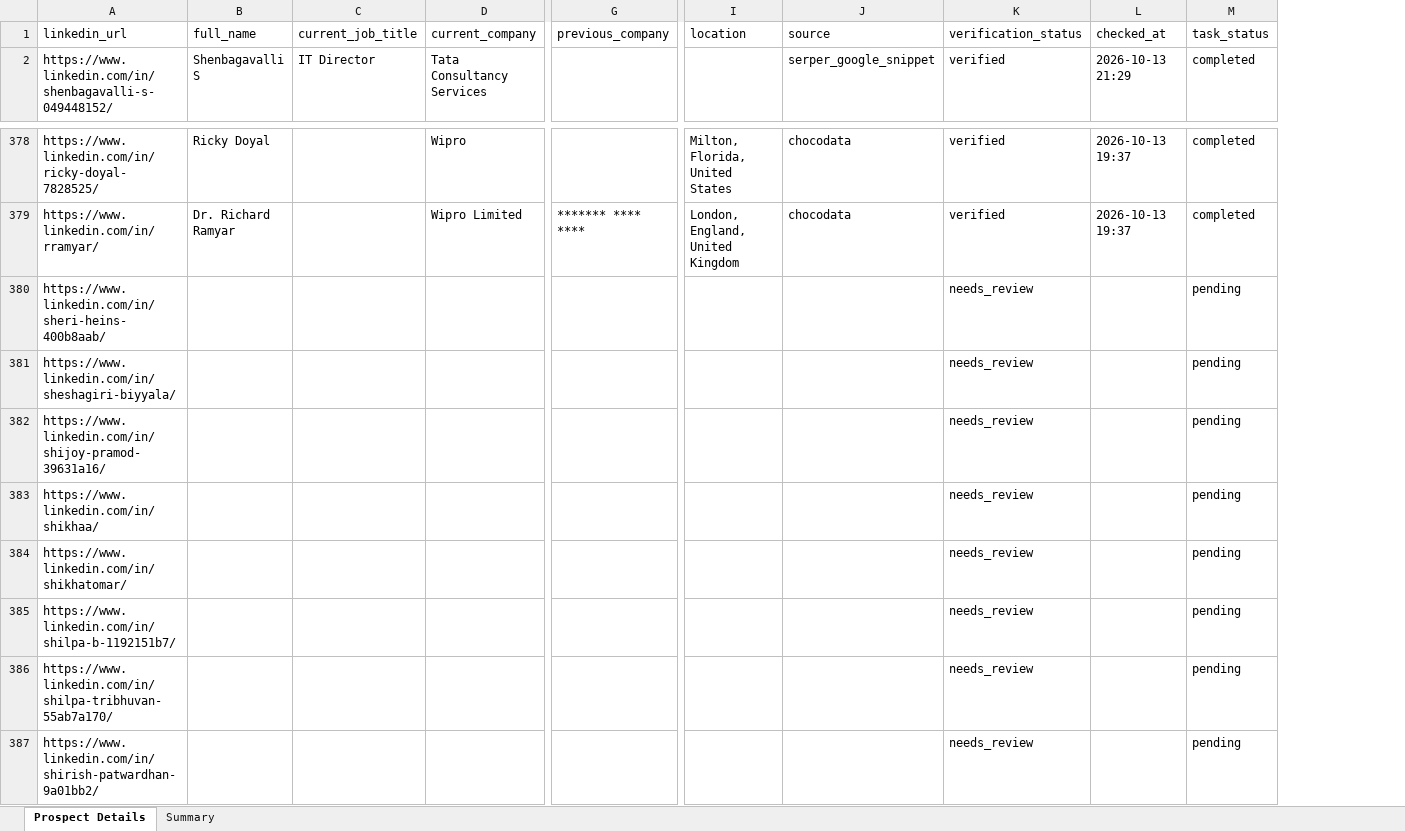
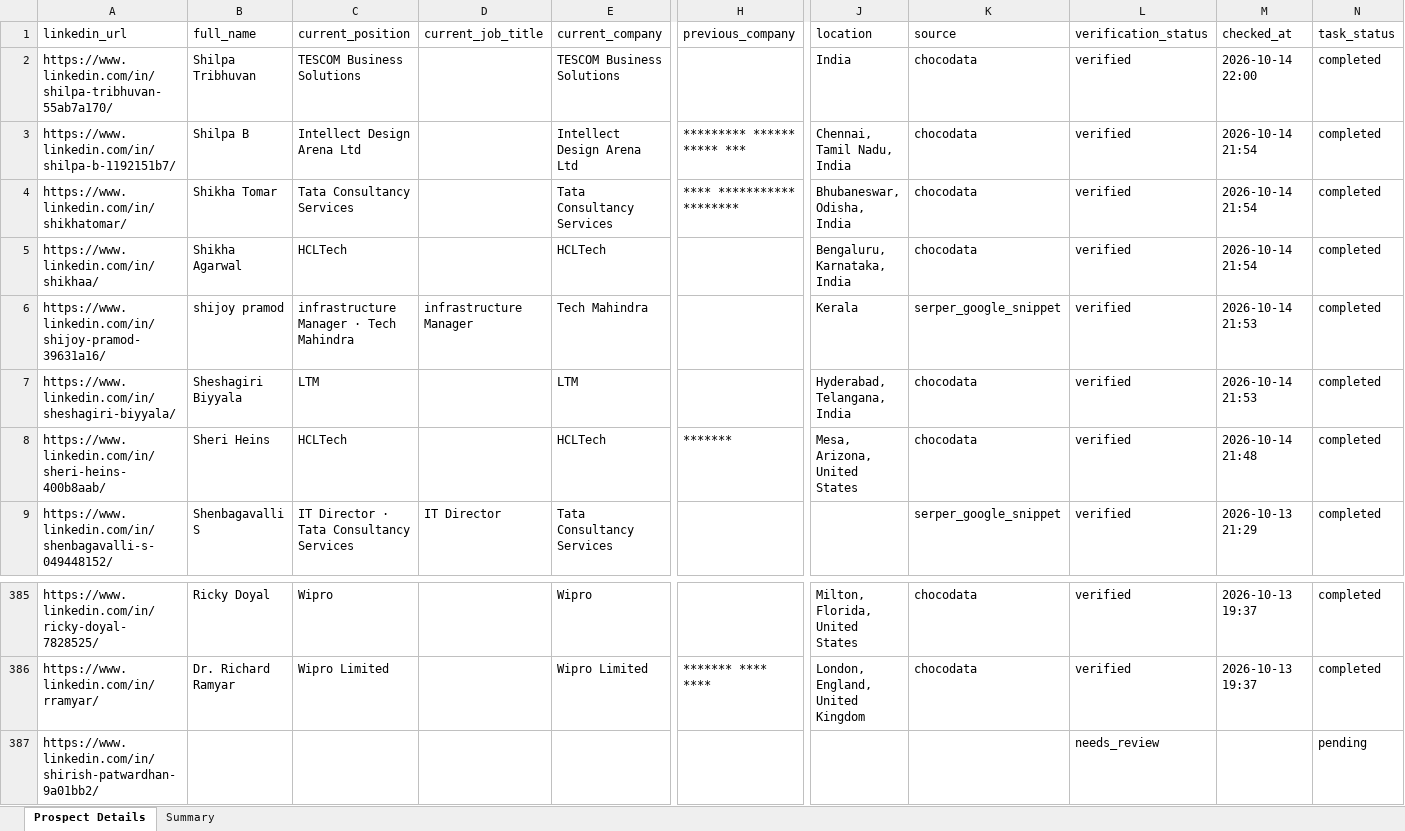
Before and after one commit to jayshree-bit/scrapperlinked, an Excel workbook: verification_report.xlsx, sheet Prospect Details, drawn as a sheet; only a part is shown, gaps mark what is left out; values as stored, in another font and other column widths than the file's, no borders; removed rows and columns are numbered as before the commit, all else as after; rows hold the shown columns only; the diff names each change by its address in the sheet, - before the commit and + after, or states it on an @@ line.

```diff
--- a/verification_report.xlsx (sheet Prospect Details)
+++ b/verification_report.xlsx (sheet Prospect Details)
+column C (current_position), row 9: IT Director · Tata Consultancy Services; rows 385-386: Wipro | Wipro Limited
+row 2: https://www.linkedin.com/in/shilpa-tribhuvan-55ab7a170/ | Shilpa Tribhuvan | TESCOM Business Solutions |  | TESCOM Business Solutions |  | India | chocodata | verified | 2026-10-14 22:00 | completed
+row 3: https://www.linkedin.com/in/shilpa-b-1192151b7/ | Shilpa B | Intellect Design Arena Ltd |  | Intellect Design Arena Ltd | ********* ****** ***** *** | Chennai, Tamil Nadu, India | chocodata | verified | 2026-10-14 21:54 | completed
+row 4: https://www.linkedin.com/in/shikhatomar/ | Shikha Tomar | Tata Consultancy Services |  | Tata Consultancy Services | **** *********** ******** | Bhubaneswar, Odisha, India | chocodata | verified | 2026-10-14 21:54 | completed
+row 5: https://www.linkedin.com/in/shikhaa/ | Shikha Agarwal | HCLTech |  | HCLTech |  | Bengaluru, Karnataka, India | chocodata | verified | 2026-10-14 21:54 | completed
+row 6: https://www.linkedin.com/in/shijoy-pramod-39631a16/ | shijoy pramod | infrastructure Manager · Tech Mahindra | infrastructure Manager | Tech Mahindra |  | Kerala | serper_google_snippet | verified | 2026-10-14 21:53 | completed
+row 7: https://www.linkedin.com/in/sheshagiri-biyyala/ | Sheshagiri Biyyala | LTM |  | LTM |  | Hyderabad, Telangana, India | chocodata | verified | 2026-10-14 21:53 | completed
+row 8: https://www.linkedin.com/in/sheri-heins-400b8aab/ | Sheri Heins | HCLTech |  | HCLTech | ******* | Mesa, Arizona, United States | chocodata | verified | 2026-10-14 21:48 | completed
-row 380: https://www.linkedin.com/in/sheri-heins-400b8aab/ |  |  |  |  |  |  | needs_review |  | pending
-row 381: https://www.linkedin.com/in/sheshagiri-biyyala/ |  |  |  |  |  |  | needs_review |  | pending
-row 382: https://www.linkedin.com/in/shijoy-pramod-39631a16/ |  |  |  |  |  |  | needs_review |  | pending
-row 383: https://www.linkedin.com/in/shikhaa/ |  |  |  |  |  |  | needs_review |  | pending
-row 384: https://www.linkedin.com/in/shikhatomar/ |  |  |  |  |  |  | needs_review |  | pending
-row 385: https://www.linkedin.com/in/shilpa-b-1192151b7/ |  |  |  |  |  |  | needs_review |  | pending
-row 386: https://www.linkedin.com/in/shilpa-tribhuvan-55ab7a170/ |  |  |  |  |  |  | needs_review |  | pending
```
Also changed, not shown: sheet Summary, 6 other files.
